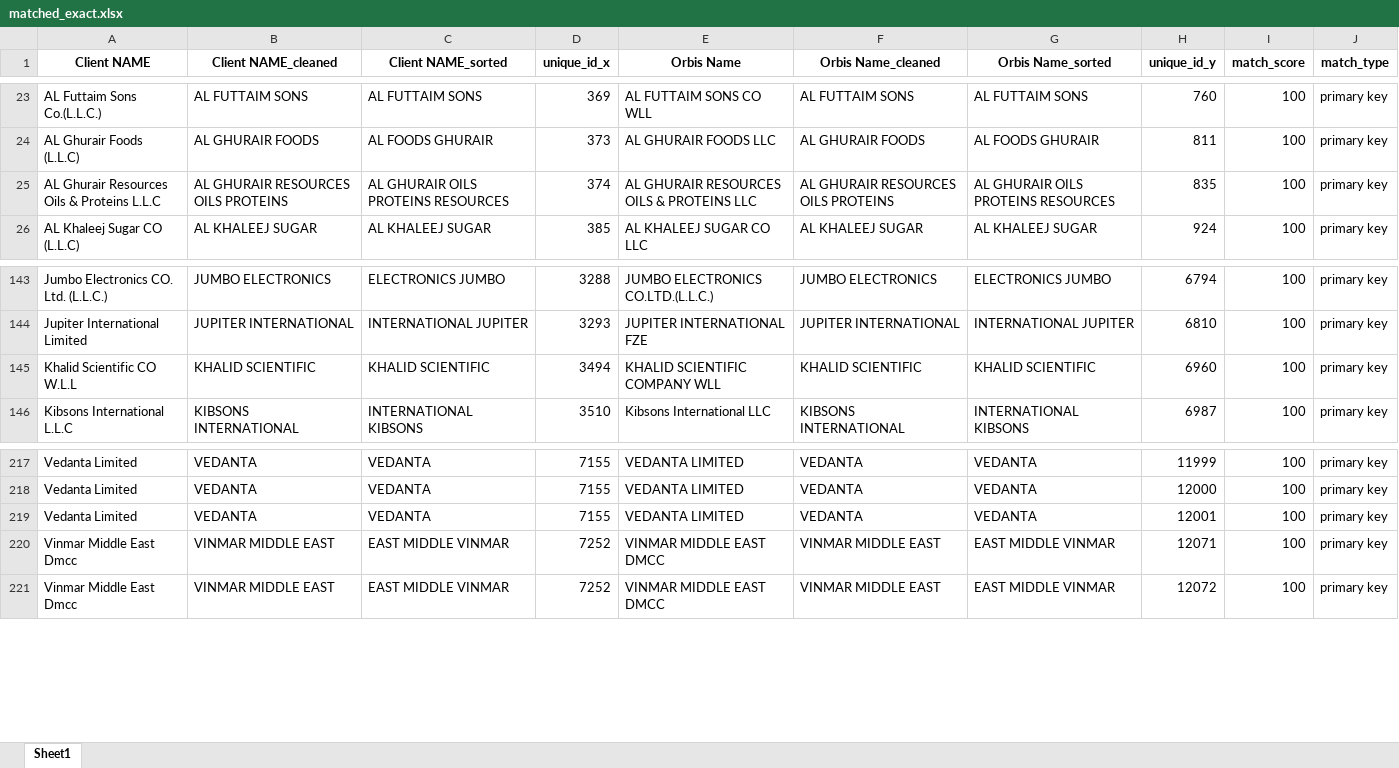
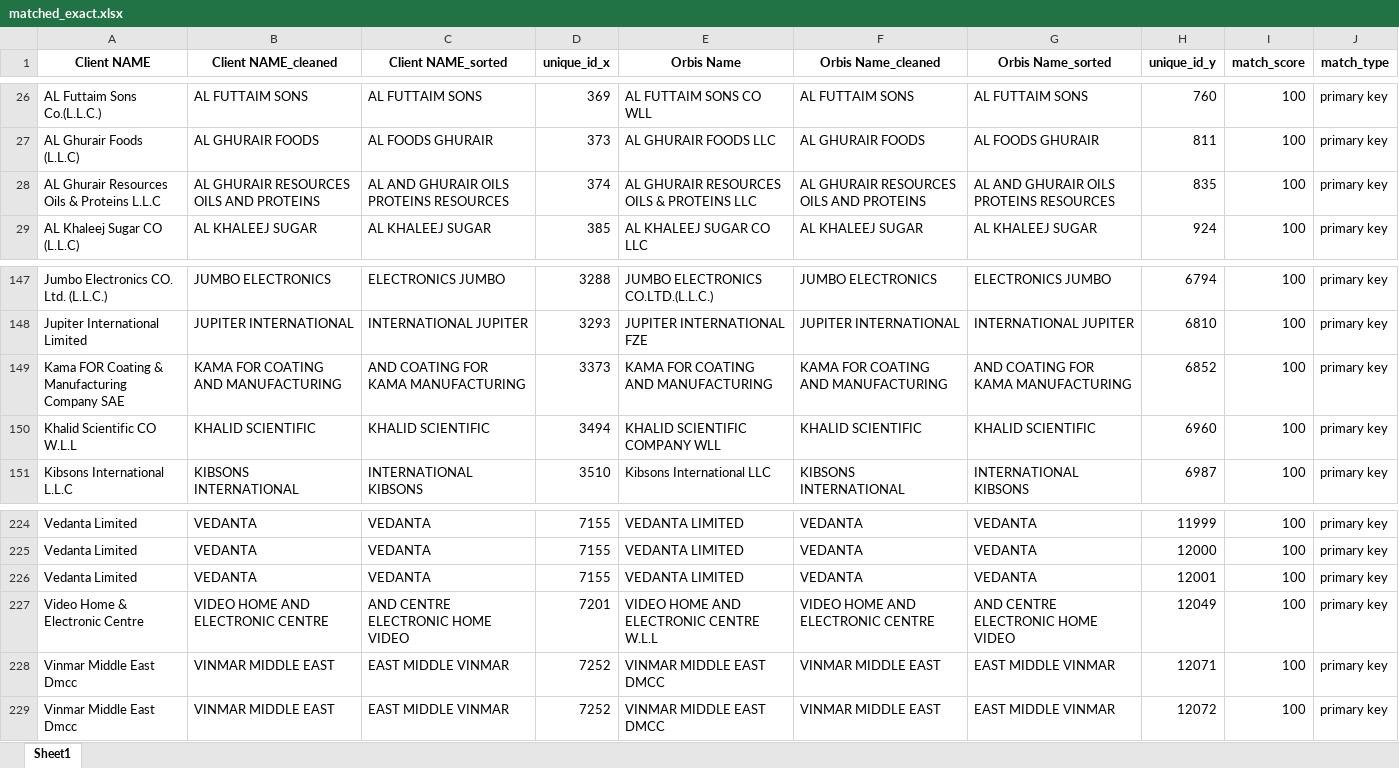
Before and after one commit to Infomineo-da/Name_Matching_App, an Excel workbook: Data/Output/matched_exact.xlsx, sheet Sheet1, drawn as a sheet; only a part is shown, gaps mark what is left out; values as stored, in another font and other column widths than the file's, no borders; addresses are those after the commit; the diff covers the shown part only; the diff names each change by its address in the sheet, - before the commit and + after, or states it on an @@ line.

```diff
--- a/Data/Output/matched_exact.xlsx (sheet Sheet1)
+++ b/Data/Output/matched_exact.xlsx (sheet Sheet1)
-B28 (Client NAME_cleaned): AL GHURAIR RESOURCES OILS PROTEINS
+B28 (Client NAME_cleaned): AL GHURAIR RESOURCES OILS AND PROTEINS
-C28 (Client NAME_sorted): AL GHURAIR OILS PROTEINS RESOURCES
+C28 (Client NAME_sorted): AL AND GHURAIR OILS PROTEINS RESOURCES
-F28 (Orbis Name_cleaned): AL GHURAIR RESOURCES OILS PROTEINS
+F28 (Orbis Name_cleaned): AL GHURAIR RESOURCES OILS AND PROTEINS
-G28 (Orbis Name_sorted): AL GHURAIR OILS PROTEINS RESOURCES
+G28 (Orbis Name_sorted): AL AND GHURAIR OILS PROTEINS RESOURCES
+row 149: Kama FOR Coating & Manufacturing Company SAE | KAMA FOR COATING AND MANUFACTURING | AND COATING FOR KAMA MANUFACTURING | 3373 | KAMA FOR COATING AND MANUFACTURING | KAMA FOR COATING AND MANUFACTURING | AND COATING FOR KAMA MANUFACTURING | 6852 | 100 | primary key
+row 227: Video Home & Electronic Centre | VIDEO HOME AND ELECTRONIC CENTRE | AND CENTRE ELECTRONIC HOME VIDEO | 7201 | VIDEO HOME AND ELECTRONIC CENTRE W.L.L | VIDEO HOME AND ELECTRONIC CENTRE | AND CENTRE ELECTRONIC HOME VIDEO | 12049 | 100 | primary key
```
Also changed, not shown: 7 added rows, 1 removed row and 20 edited cells elsewhere in this sheet, Data/Cleaned_Input/cleaned_df1.xlsx, Data/Cleaned_Input/cleaned_df2.xlsx, 7 other files.
